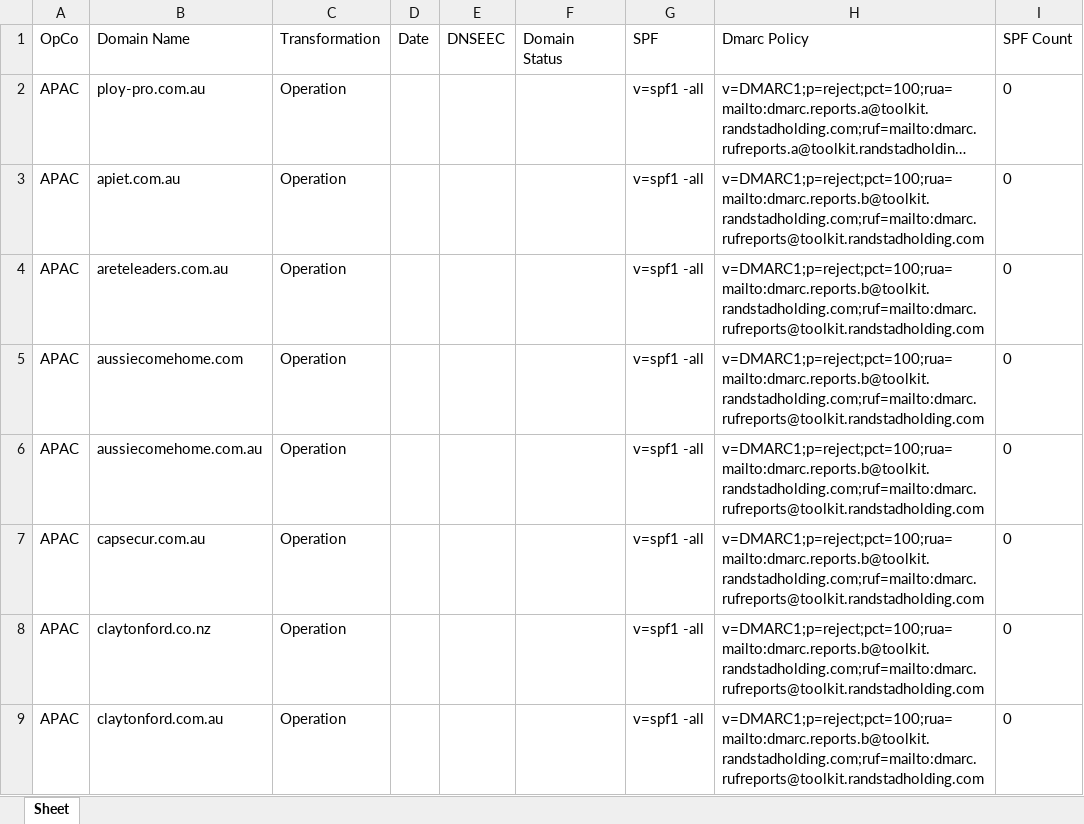
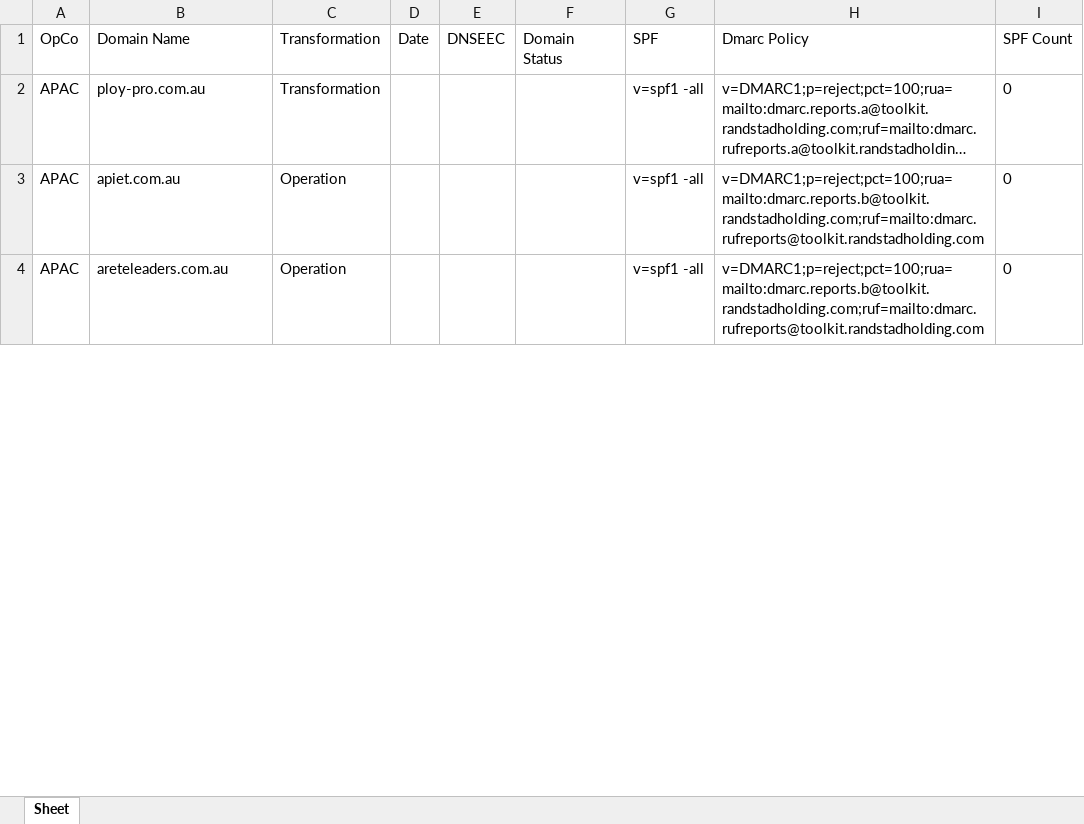
Before and after one commit to Jarvis-byte/Dmarc, an Excel workbook: output.xlsx, sheet Sheet, drawn as a sheet; only a part is shown; long unchanged cells end in …; values as stored, in another font and other column widths than the file's, no borders; the diff covers the shown part only; the diff names each change by its address in the sheet, - before the commit and + after, or states it on an @@ line.

Commit message:
Dmarc

```diff
--- a/output.xlsx (sheet Sheet)
+++ b/output.xlsx (sheet Sheet)
-C2: Operation
+C2: Transformation
-row 5: APAC | aussiecomehome.com | Operation |  |  |  | v=spf1 -all | v=DMARC1;p=reject;pct=100;rua=mailto:dmarc.reports.b@toolkit.randstadholding.com;ruf=mailto:dmarc.rufreports@toolkit.randstadholding.com | 0
-row 6: APAC | aussiecomehome.com.au | Operation |  |  |  | v=spf1 -all | v=DMARC1;p=reject;pct=100;rua=mailto:dmarc.reports.b@toolkit.randstadholding.com;ruf=mailto:dmarc.rufreports@toolkit.randstadholding.com | 0
-row 7: APAC | capsecur.com.au | Operation |  |  |  | v=spf1 -all | v=DMARC1;p=reject;pct=100;rua=mailto:dmarc.reports.b@toolkit.randstadholding.com;ruf=mailto:dmarc.rufreports@toolkit.randstadholding.com | 0
-row 8: APAC | claytonford.co.nz | Operation |  |  |  | v=spf1 -all | v=DMARC1;p=reject;pct=100;rua=mailto:dmarc.reports.b@toolkit.randstadholding.com;ruf=mailto:dmarc.rufreports@toolkit.randstadholding.com | 0
-row 9: APAC | claytonford.com.au | Operation |  |  |  | v=spf1 -all | v=DMARC1;p=reject;pct=100;rua=mailto:dmarc.reports.b@toolkit.randstadholding.com;ruf=mailto:dmarc.rufreports@toolkit.randstadholding.com | 0
```
Also changed, not shown: 7 removed rows and 2 edited cells elsewhere in this sheet, 8 other files.
